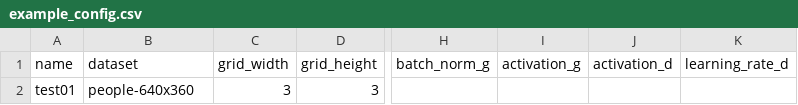
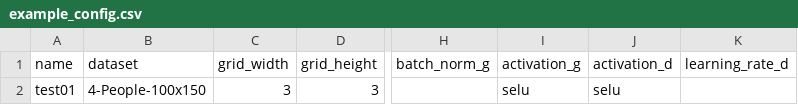
Before and after one commit to benckx/DCGAN-for-psychonauts, a CSV file: example_config.csv, drawn as a sheet; only a part is shown, gaps mark what is left out; the diff names each change by its address in the sheet, - before the commit and + after, or states it on an @@ line.

Commit message:
YAML job config / Set up unit testing

```diff
--- a/example_config.csv
+++ b/example_config.csv
-B2 (dataset): people-640x360
+B2 (dataset): 4-People-100x150
-I2 (activation_g): (empty)
+I2 (activation_g): selu
-J2 (activation_d): (empty)
+J2 (activation_d): selu
```
Also changed, not shown: 1 other file.
